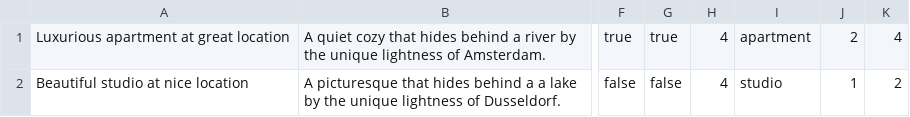
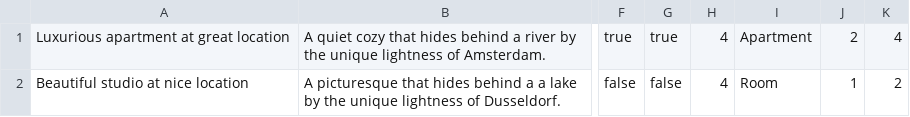
Before and after one commit to htmlacademy-nodejs-api/979743-six-cities-6, a TSV file: src/mocks/test.tsv, drawn as a sheet; only a part is shown, gaps mark what is left out; the diff names each change by its address in the sheet, - before the commit and + after, or states it on an @@ line.

```diff
--- a/src/mocks/test.tsv
+++ b/src/mocks/test.tsv
-I1: apartment
+I1: Apartment
-I2: studio
+I2: Room
```
Also changed, not shown: 4 other files.
